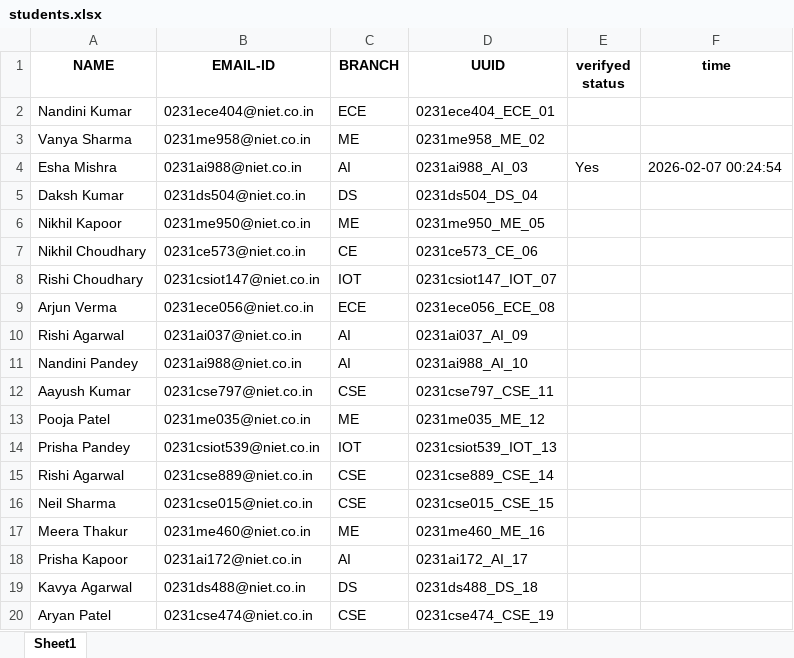
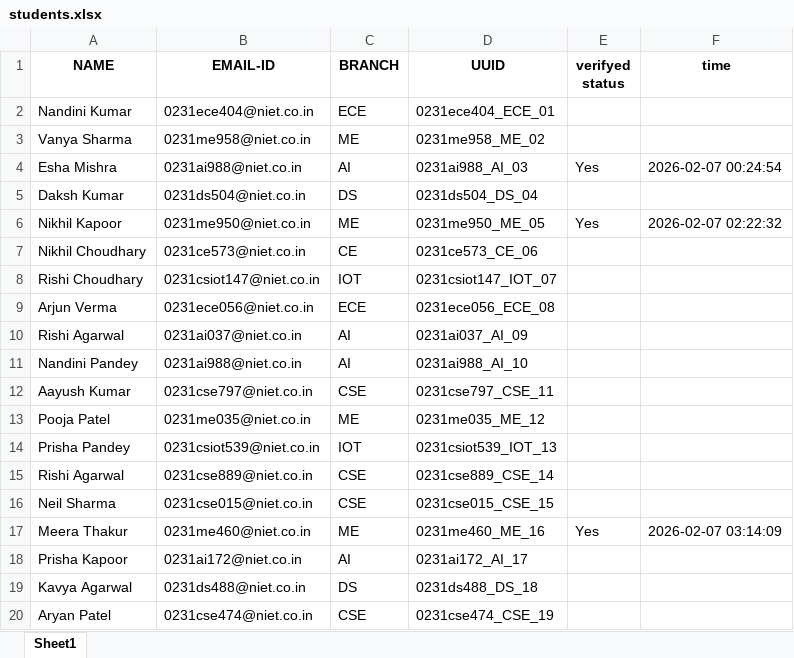
Before and after one commit to vinay273209/NIET_verify, an Excel workbook: students.xlsx, sheet Sheet1, drawn as a sheet; only a part is shown; values as stored, in another font and other column widths than the file's, no borders; the diff names each change by its address in the sheet, - before the commit and + after, or states it on an @@ line.

```diff
--- a/students.xlsx (sheet Sheet1)
+++ b/students.xlsx (sheet Sheet1)
-E6 (verifyed status): (empty)
+E6 (verifyed status): Yes
-F6 (time): (empty)
+F6 (time): 2026-02-07 02:22:32
-E17 (verifyed status): (empty)
+E17 (verifyed status): Yes
-F17 (time): (empty)
+F17 (time): 2026-02-07 03:14:09
```
Also changed, not shown: 4 other files.
